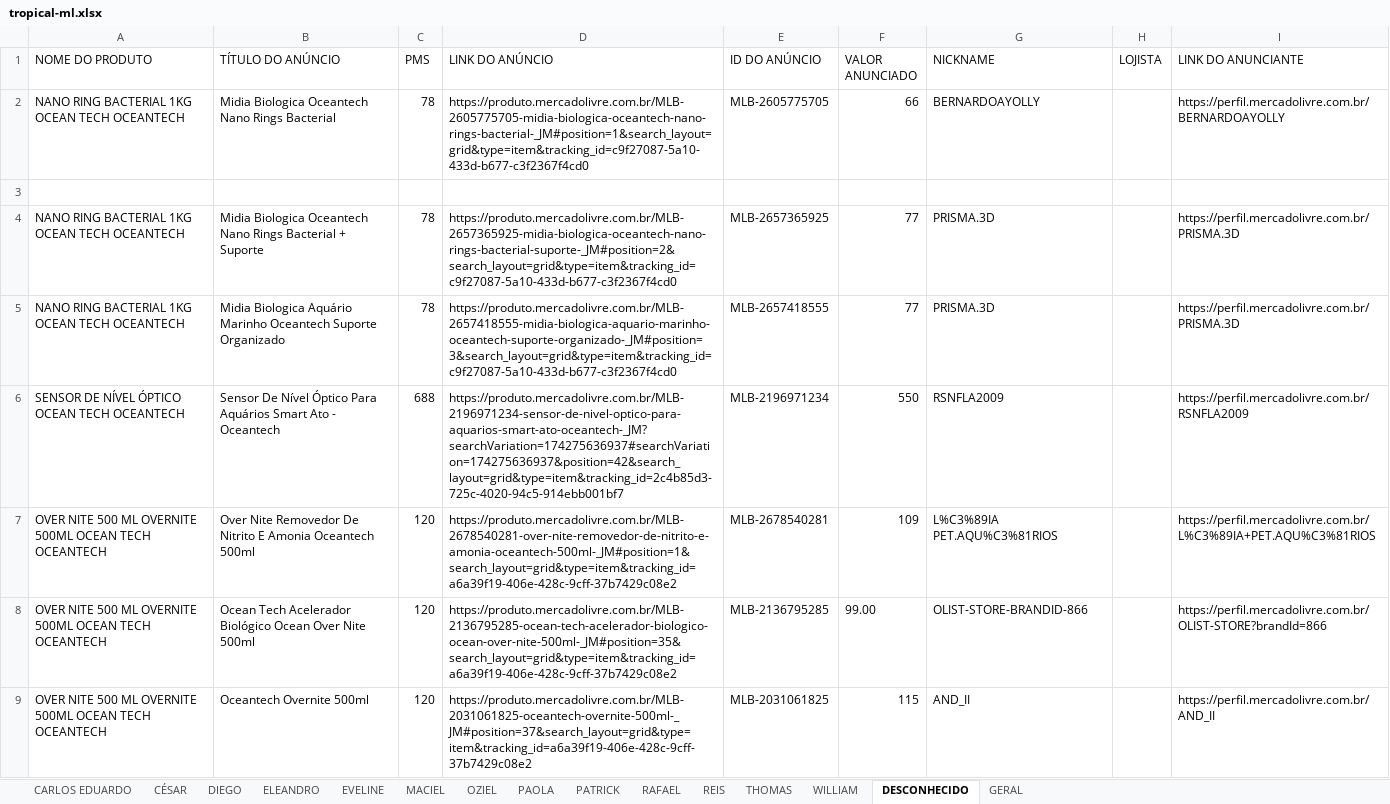
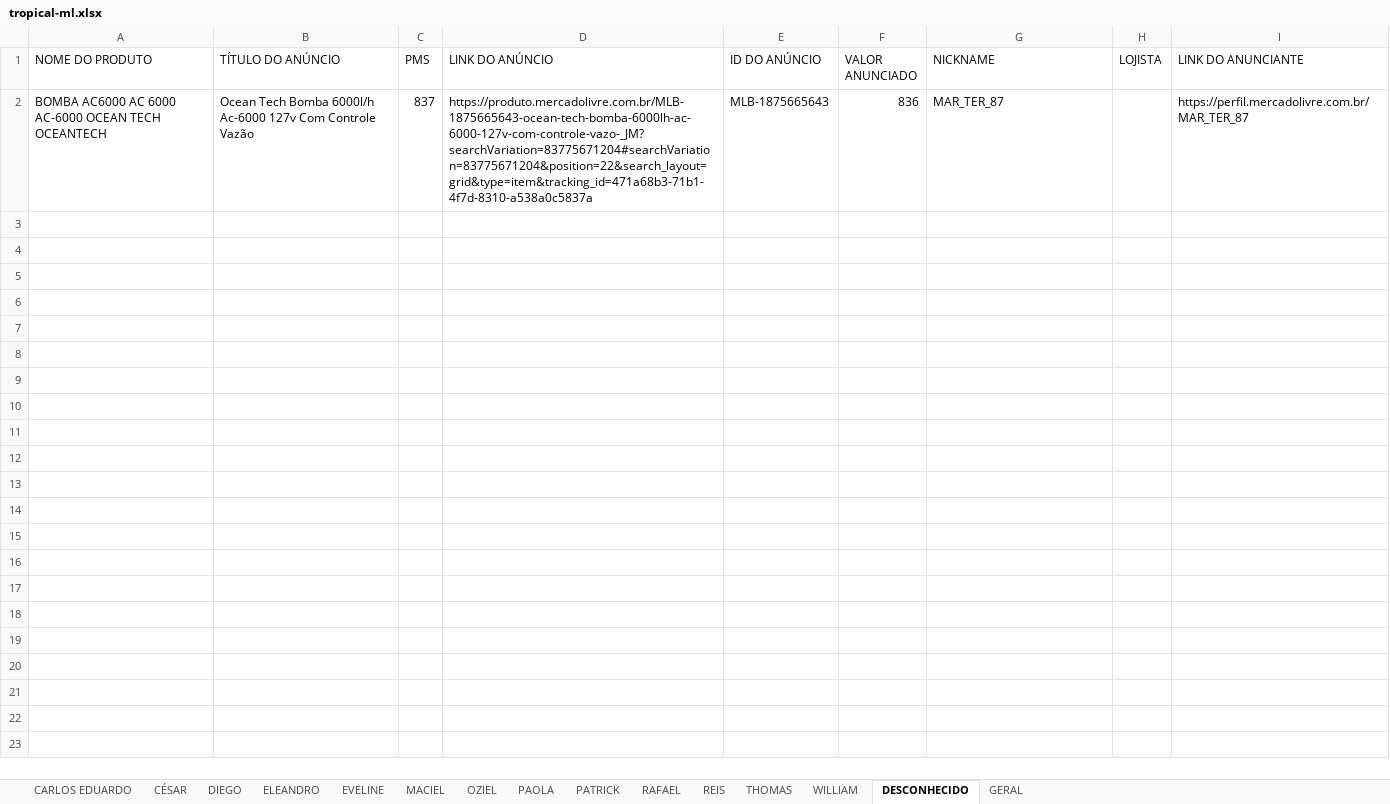
Before and after one commit to asschutz02/app-tropical-ml, an Excel workbook: tropical-ml.xlsx, sheet DESCONHECIDO, drawn as a sheet; values as stored, in another font and other column widths than the file's, no borders; removed rows and columns are numbered as before the commit, all else as after; the diff names each change by its address in the sheet, - before the commit and + after, or states it on an @@ line.

```diff
--- a/tropical-ml.xlsx (sheet DESCONHECIDO)
+++ b/tropical-ml.xlsx (sheet DESCONHECIDO)
-row 2: NANO RING BACTERIAL 1KG OCEAN TECH OCEANTECH | Midia Biologica Oceantech Nano Rings Bacterial | 78 | https://produto.mercadolivre.com.br/MLB-2605775705-midia-biologica-oceantech-nano-rings-bacterial-_JM#position=1&search_layout=grid&type=item&tracking_id=c9f27087-5a10-433d-b677-c3f2367f4cd0 | MLB-2605775705 | 66 | BERNARDOAYOLLY |  | https://perfil.mercadolivre.com.br/BERNARDOAYOLLY
-row 2: (empty)
+row 2: BOMBA AC6000 AC 6000 AC-6000 OCEAN TECH OCEANTECH | Ocean Tech Bomba 6000l/h Ac-6000 127v Com Controle Vazão | 837 | https://produto.mercadolivre.com.br/MLB-1875665643-ocean-tech-bomba-6000lh-ac-6000-127v-com-controle-vazo-_JM?searchVariation=83775671204#searchVariation=83775671204&position=22&search_layout=grid&type=item&tracking_id=471a68b3-71b1-4f7d-8310-a538a0c5837a | MLB-1875665643 | 836 | MAR_TER_87 |  | https://perfil.mercadolivre.com.br/MAR_TER_87
-row 4: NANO RING BACTERIAL 1KG OCEAN TECH OCEANTECH | Midia Biologica Oceantech Nano Rings Bacterial + Suporte | 78 | https://produto.mercadolivre.com.br/MLB-2657365925-midia-biologica-oceantech-nano-rings-bacterial-suporte-_JM#position=2&search_layout=grid&type=item&tracking_id=c9f27087-5a10-433d-b677-c3f2367f4cd0 | MLB-2657365925 | 77 | PRISMA.3D |  | https://perfil.mercadolivre.com.br/PRISMA.3D
-row 5: NANO RING BACTERIAL 1KG OCEAN TECH OCEANTECH | Midia Biologica Aquário Marinho Oceantech Suporte Organizado | 78 | https://produto.mercadolivre.com.br/MLB-2657418555-midia-biologica-aquario-marinho-oceantech-suporte-organizado-_JM#position=3&search_layout=grid&type=item&tracking_id=c9f27087-5a10-433d-b677-c3f2367f4cd0 | MLB-2657418555 | 77 | PRISMA.3D |  | https://perfil.mercadolivre.com.br/PRISMA.3D
-row 6: SENSOR DE NÍVEL ÓPTICO OCEAN TECH OCEANTECH | Sensor De Nível Óptico Para Aquários Smart Ato - Oceantech | 688 | https://produto.mercadolivre.com.br/MLB-2196971234-sensor-de-nivel-optico-para-aquarios-smart-ato-oceantech-_JM?searchVariation=174275636937#searchVariation=174275636937&position=42&search_layout=grid&type=item&tracking_id=2c4b85d3-725c-4020-94c5-914ebb001bf7 | MLB-2196971234 | 550 | RSNFLA2009 |  | https://perfil.mercadolivre.com.br/RSNFLA2009
-row 7: OVER NITE 500 ML OVERNITE 500ML OCEAN TECH OCEANTECH | Over Nite Removedor De Nitrito E Amonia Oceantech 500ml | 120 | https://produto.mercadolivre.com.br/MLB-2678540281-over-nite-removedor-de-nitrito-e-amonia-oceantech-500ml-_JM#position=1&search_layout=grid&type=item&tracking_id=a6a39f19-406e-428c-9cff-37b7429c08e2 | MLB-2678540281 | 109 | L%C3%89IA PET.AQU%C3%81RIOS |  | https://perfil.mercadolivre.com.br/L%C3%89IA+PET.AQU%C3%81RIOS
-row 8: OVER NITE 500 ML OVERNITE 500ML OCEAN TECH OCEANTECH | Ocean Tech Acelerador Biológico Ocean Over Nite 500ml | 120 | https://produto.mercadolivre.com.br/MLB-2136795285-ocean-tech-acelerador-biologico-ocean-over-nite-500ml-_JM#position=35&search_layout=grid&type=item&tracking_id=a6a39f19-406e-428c-9cff-37b7429c08e2 | MLB-2136795285 | 99.00 | OLIST-STORE-BRANDID-866 |  | https://perfil.mercadolivre.com.br/OLIST-STORE?brandId=866
-row 9: OVER NITE 500 ML OVERNITE 500ML OCEAN TECH OCEANTECH | Oceantech Overnite 500ml | 120 | https://produto.mercadolivre.com.br/MLB-2031061825-oceantech-overnite-500ml-_JM#position=37&search_layout=grid&type=item&tracking_id=a6a39f19-406e-428c-9cff-37b7429c08e2 | MLB-2031061825 | 115 | AND_II |  | https://perfil.mercadolivre.com.br/AND_II
```
Also changed, not shown: sheet GERAL, sheet THOMAS, sheet EVELINE, sheet ELEANDRO, 8 other files.
